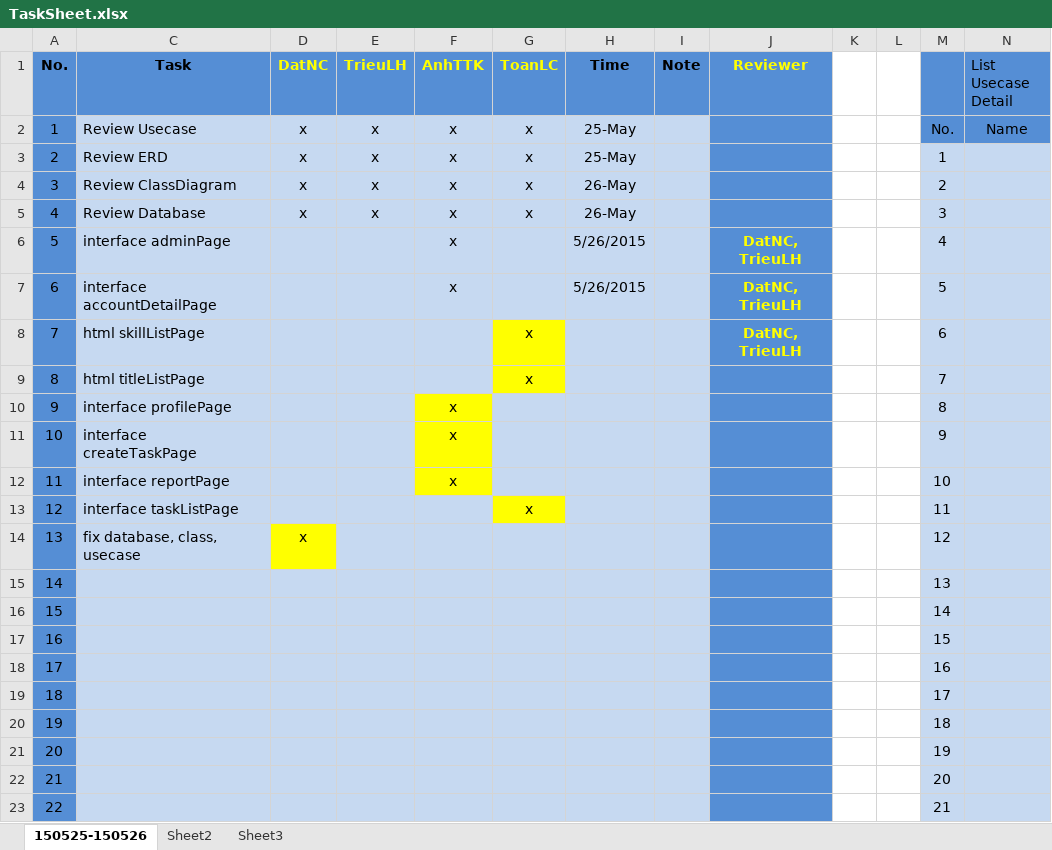
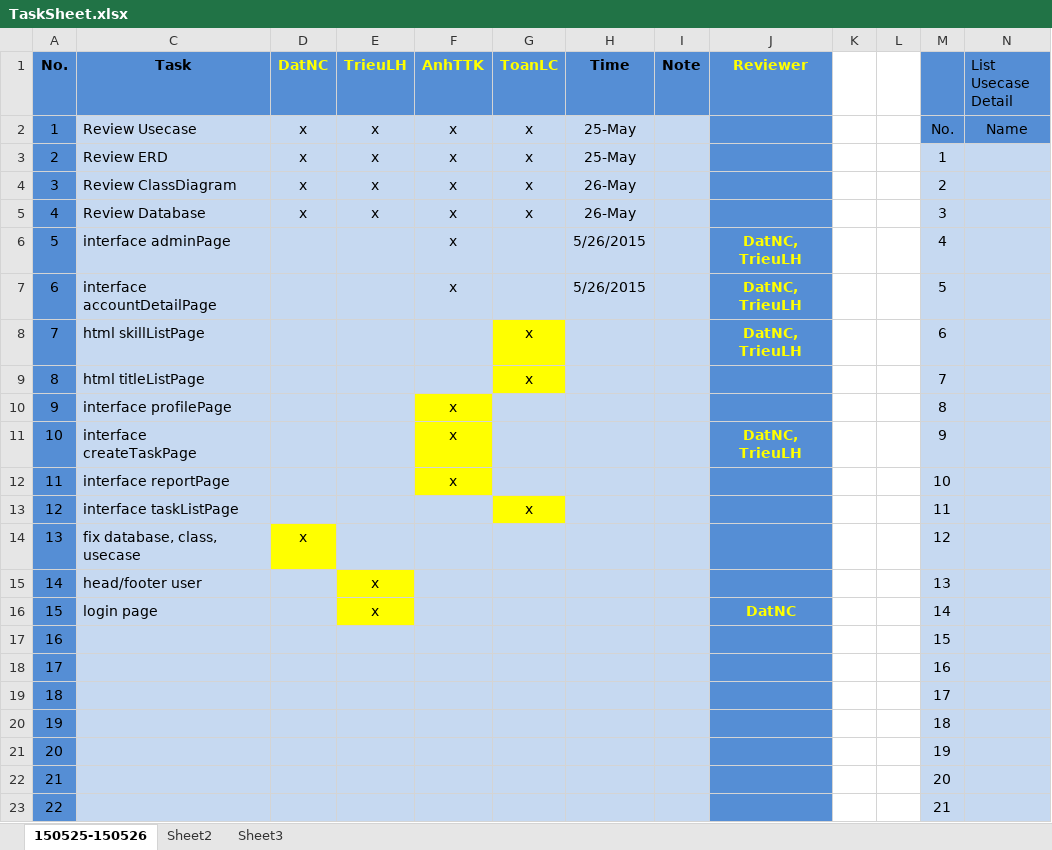
Before and after one commit to datngroup42015/datn, an Excel workbook: Document/TaskSheet.xlsx, sheet 150525-150526, drawn as a sheet; values as stored, in another font and other column widths than the file's, no borders; the diff names each change by its address in the sheet, - before the commit and + after, or states it on an @@ line.

```diff
--- a/Document/TaskSheet.xlsx (sheet 150525-150526)
+++ b/Document/TaskSheet.xlsx (sheet 150525-150526)
-J11 (Reviewer): (empty)
+J11 (Reviewer): DatNC, TrieuLH
-C15 (Task): (empty)
+C15 (Task): head/footer user
-E15:E16 (TrieuLH): (empty)
+E15:E16 (TrieuLH): x
-E15:E16 fill: #C6D9F1
+E15:E16 fill: #FFFF00
-C16 (Task): (empty)
+C16 (Task): login page
-J16 (Reviewer): (empty)
+J16 (Reviewer): DatNC
```
Also changed, not shown: 3 other files.
